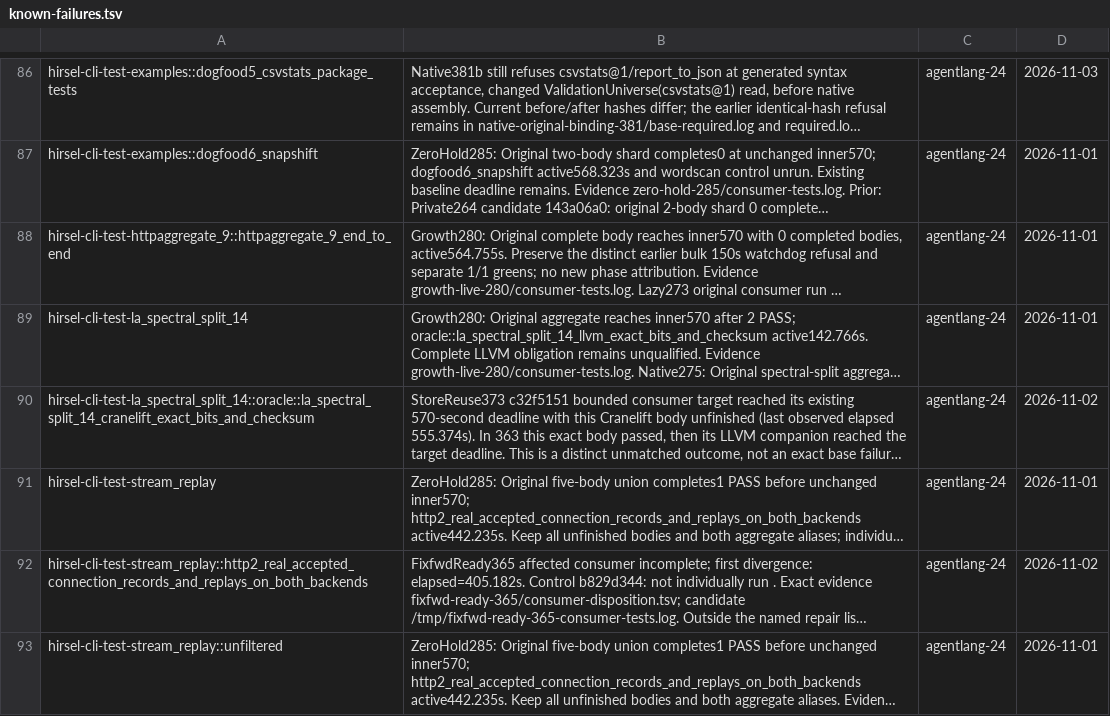
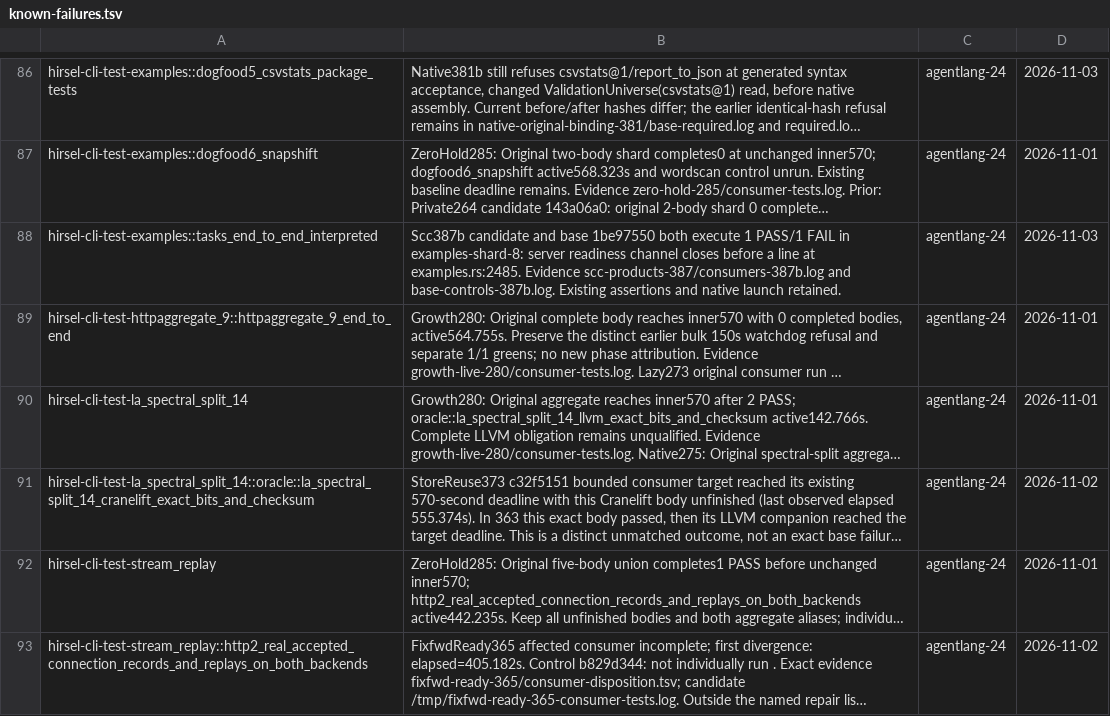
Before and after one commit to SamGalanakis/hirsel, a TSV file: tools/known-failures.tsv, drawn as a sheet; only a part is shown, gaps mark what is left out; the shorter side is filled out with more unchanged rows; long unchanged cells end in …; the diff names each change by its address in the sheet, - before the commit and + after, or states it on an @@ line.

Commit message:
Record the base-matched tasks readiness failure

```diff
--- a/tools/known-failures.tsv
+++ b/tools/known-failures.tsv
+row 88: hirsel-cli-test-examples::tasks_end_to_end_interpreted | Scc387b candidate and base 1be97550 both execute 1 PASS/1 FAIL in examples-shard-8: server readiness channel closes before a line at examples.rs:2485. Evidence scc-products-387/consumers-387b.log and base-controls-387b.log. Existing assertions and native launch retained. | agentlang-24 | 2026-11-03
```
